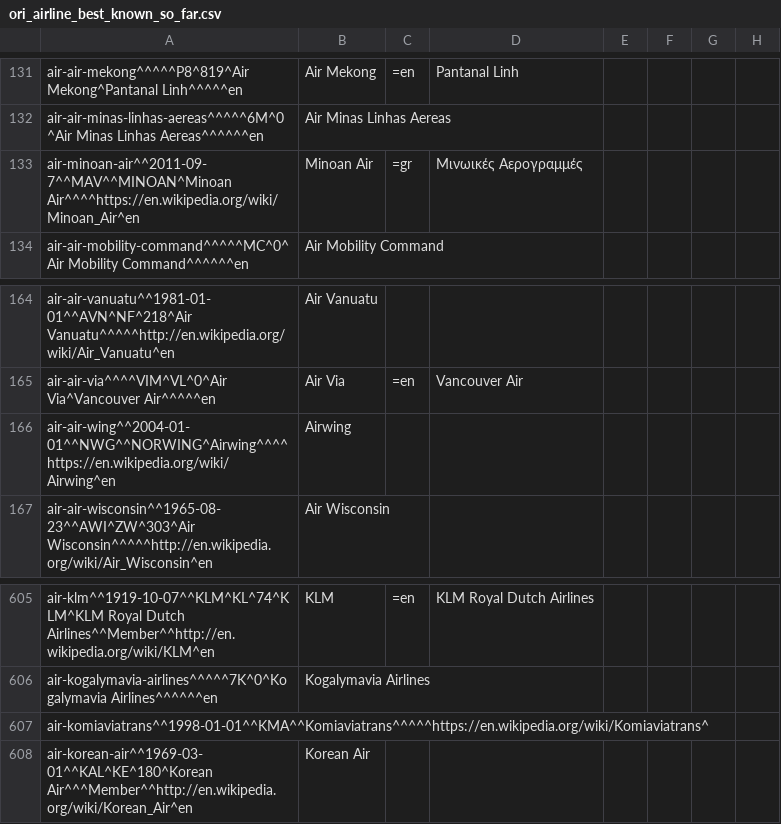
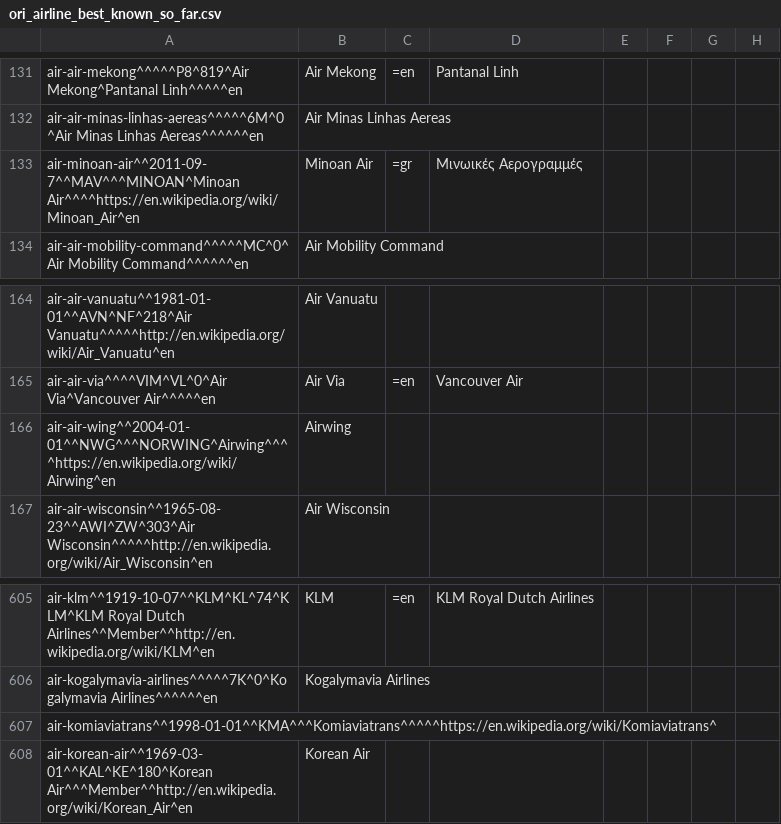
Before and after one commit to opentraveldata/optd, a CSV file: refdata/ORI/ori_airline_best_known_so_far.csv, drawn as a sheet; only a part is shown, gaps mark what is left out; the diff names each change by its address in the sheet, - before the commit and + after, or states it on an @@ line.

Commit message:
fixed missing fields
This commit was automatically imported from the repository opentraveldata/opentraveldata:

commit 2c72ab21fb2760803f655fd09d6806adf6275ef1
tree 5d215244b876b6a826c7cddc906a982e16360a0a
parent 02e09bd7b7b85062fbe1cdfd9910cd0f166e364d
author Paul De Schacht <pauldeschacht@gmail.com> 1451903281 +0100
committer Paul De Schacht <pauldeschacht@gmail.com> 1451903281 +0100

    fixed missing fields

```diff
--- a/refdata/ORI/ori_airline_best_known_so_far.csv
+++ b/refdata/ORI/ori_airline_best_known_so_far.csv
-A133: air-minoan-air^^2011-09-7^^MAV^^MINOAN^Minoan Air^^^^https://en.wikipedia.org/wiki/Minoan_Air^en
+A133: air-minoan-air^^2011-09-7^^MAV^^^MINOAN^Minoan Air^^^^https://en.wikipedia.org/wiki/Minoan_Air^en
-A166: air-air-wing^^2004-01-01^^NWG^^NORWING^Airwing^^^^https://en.wikipedia.org/wiki/Airwing^en
+A166: air-air-wing^^2004-01-01^^NWG^^^NORWING^Airwing^^^^https://en.wikipedia.org/wiki/Airwing^en
-A607: air-komiaviatrans^^1998-01-01^^KMA^^Komiaviatrans^^^^^https://en.wikipedia.org/wiki/Komiaviatrans^
+A607: air-komiaviatrans^^1998-01-01^^KMA^^^Komiaviatrans^^^^^https://en.wikipedia.org/wiki/Komiaviatrans^
```
